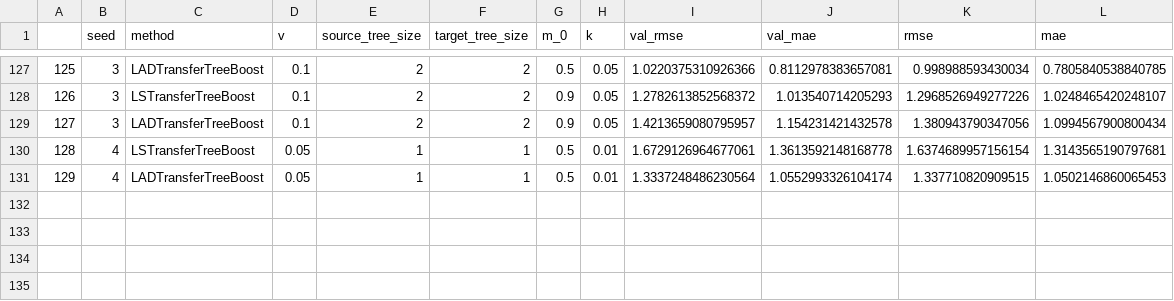
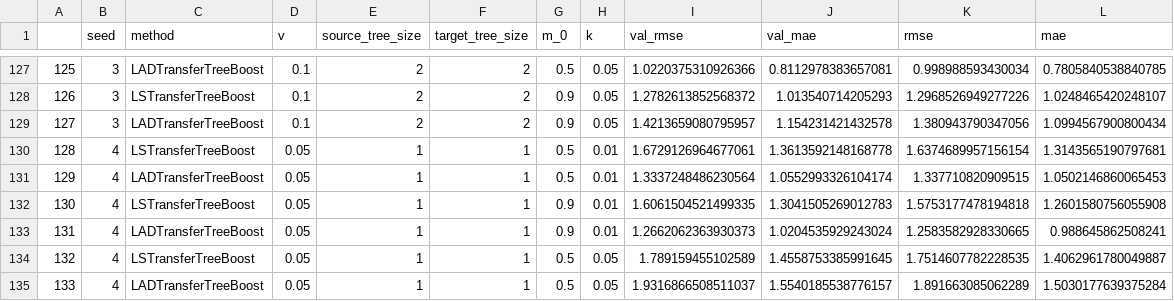
Before and after one commit to DageBjorne/transfertreeboost, a CSV file: experiments/results/200_slash_6.csv, drawn as a sheet; only a part is shown, gaps mark what is left out.

```diff
--- a/experiments/results/200_slash_6.csv
+++ b/experiments/results/200_slash_6.csv
@@ -131 +131,5 @@
 129,4,LADTransferTreeBoost,0.05,1,1,0.5,0.01,1.3337248486230564,1.0552993326104174,1.337710820909515,1.0502146860065453
+130,4,LSTransferTreeBoost,0.05,1,1,0.9,0.01,1.6061504521499335,1.3041505269012783,1.5753177478194818,1.2601580756055908
+131,4,LADTransferTreeBoost,0.05,1,1,0.9,0.01,1.2662062363930373,1.0204535929243024,1.2583582928330665,0.988645862508241
+132,4,LSTransferTreeBoost,0.05,1,1,0.5,0.05,1.789159455102589,1.4558753385991645,1.7514607782228535,1.4062961780049887
+133,4,LADTransferTreeBoost,0.05,1,1,0.5,0.05,1.9316866508511037,1.5540185538776157,1.891663085062289,1.5030177639375284
```
Also changed, not shown: 2 other files.
